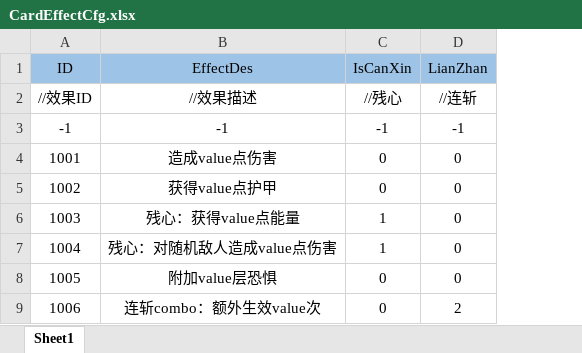
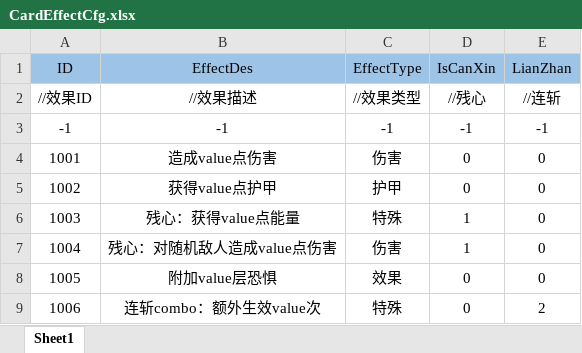
Before and after one commit to Koroshiya71/Slay-the-Touhou-RE, an Excel workbook: Assets/Resources/Cfg/CardEffectCfg.xlsx, sheet Sheet1, drawn as a sheet; values as stored, in another font and other column widths than the file's, no borders; the diff names each change by its address in the sheet, - before the commit and + after, or states it on an @@ line.

```diff
--- a/Assets/Resources/Cfg/CardEffectCfg.xlsx (sheet Sheet1)
+++ b/Assets/Resources/Cfg/CardEffectCfg.xlsx (sheet Sheet1)
+column C (EffectType), rows 2-9: //效果类型 | -1 | 伤害 | 护甲 | 特殊 | 伤害 | 效果 | 特殊
```
Also changed, not shown: 20 other files.
